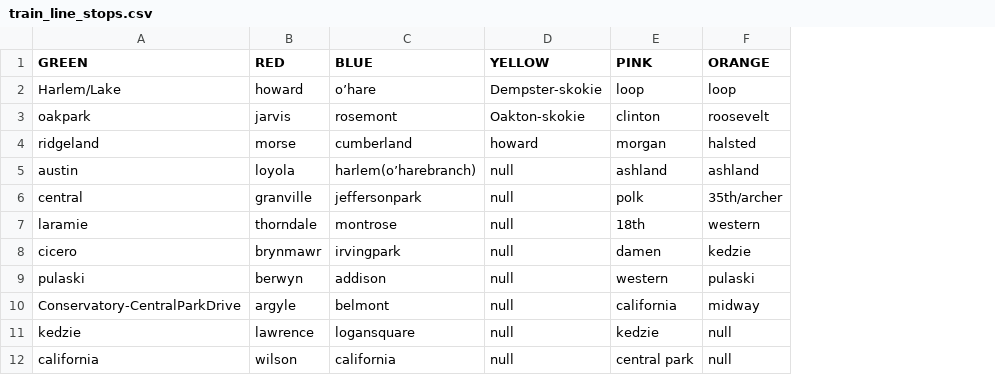
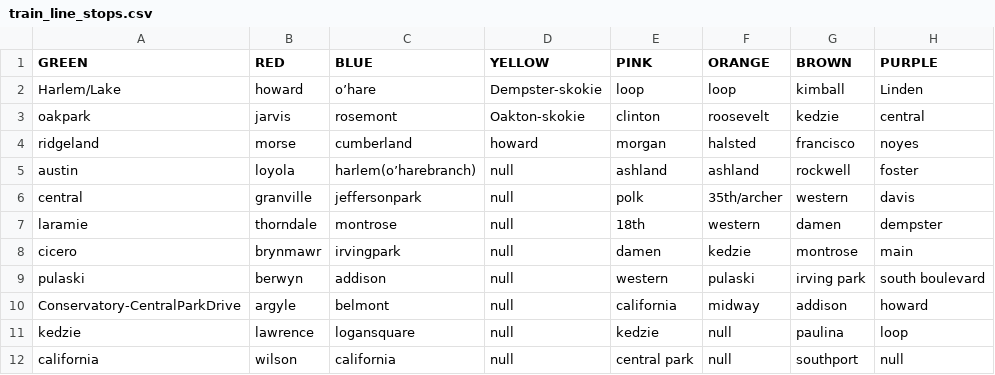
Before and after one commit to ddpalacios/Android-Live-Tracker, a CSV file: app/src/main/res/raw/train_line_stops.csv, drawn as a sheet; only a part is shown; the diff names each change by its address in the sheet, - before the commit and + after, or states it on an @@ line.

Commit message:
Added purple and brown line stations

```diff
--- a/app/src/main/res/raw/train_line_stops.csv
+++ b/app/src/main/res/raw/train_line_stops.csv
+column G (BROWN), rows 2-12: kimball | kedzie | francisco | rockwell | western | damen | montrose | irving park | addison | paulina | southport
+column H (PURPLE), rows 2-12: Linden | central | noyes | foster | davis | dempster | main | south boulevard | howard | loop | null
```
Also changed, not shown: 3 other files.
